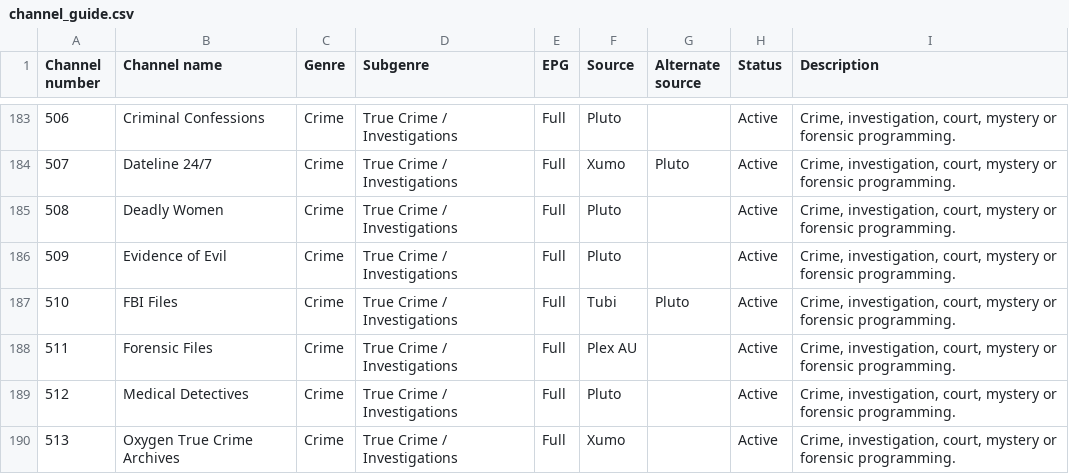
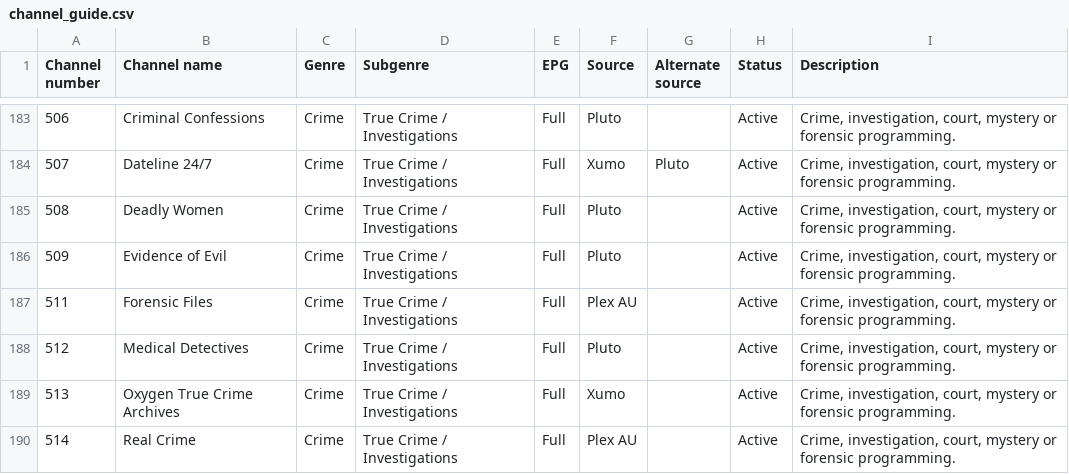
Before and after one commit to safetyblade/autv, a CSV file: channel_guide.csv, drawn as a sheet; only a part is shown, gaps mark what is left out; the shorter side is filled out with more unchanged rows.

Commit message:
Retire failed channel 510 FBI Files from authoritative lineup

```diff
--- a/channel_guide.csv
+++ b/channel_guide.csv
@@ -186,3 +186,2 @@ Channel number,Channel name,Genre,Subgenre,EPG,Source,Alternate source,Status,De
 509,Evidence of Evil,Crime,True Crime / Investigations,Full,Pluto,,Active,"Crime, investigation, court, mystery or forensic programming."
-510,FBI Files,Crime,True Crime / Investigations,Full,Tubi,Pluto,Active,"Crime, investigation, court, mystery or forensic programming."
 511,Forensic Files,Crime,True Crime / Investigations,Full,Plex AU,,Active,"Crime, investigation, court, mystery or forensic programming."
```
